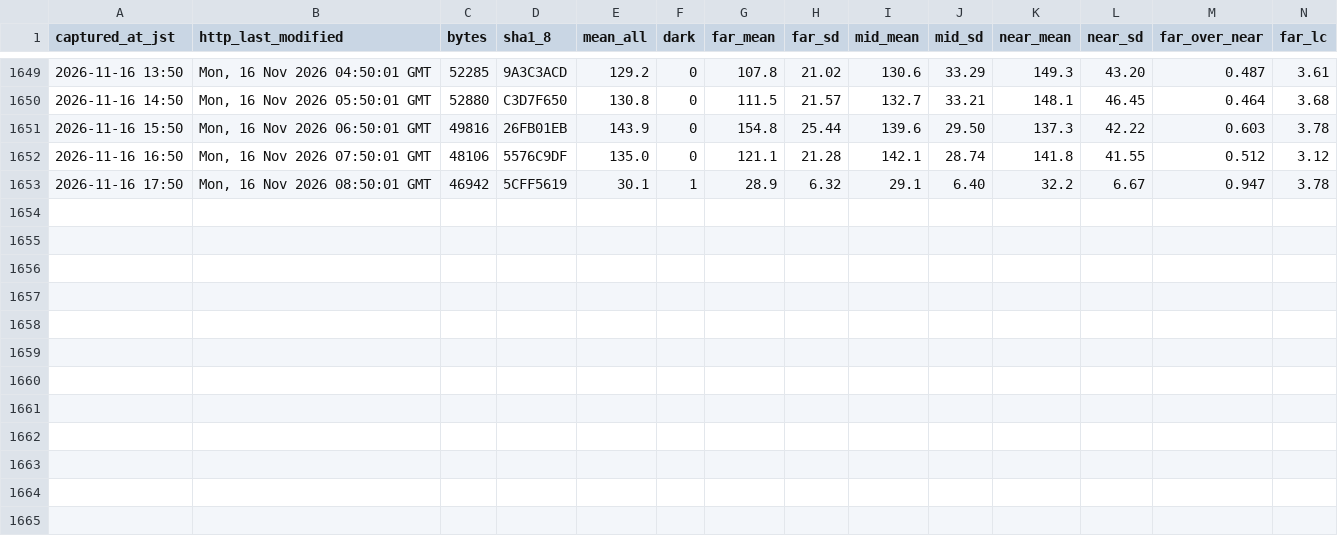
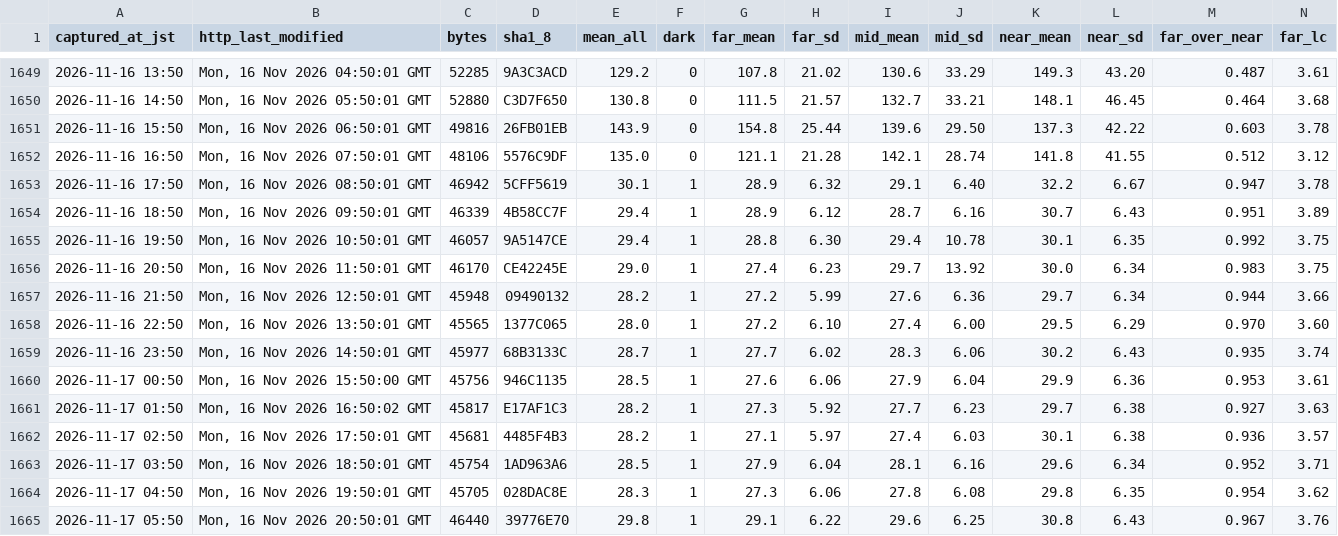
Before and after one commit to t-fukuda-ux/karstweather, a CSV file: camera/mezuru_contrast.csv, drawn as a sheet; only a part is shown, gaps mark what is left out; rows hold the shown columns only; the diff names each change by its address in the sheet, - before the commit and + after, or states it on an @@ line.

Commit message:
data: camera records 2026-11-17 06:26 JST

```diff
--- a/camera/mezuru_contrast.csv
+++ b/camera/mezuru_contrast.csv
+row 1654: 2026-11-16 18:50 | Mon, 16 Nov 2026 09:50:01 GMT | 46339 | 4B58CC7F | 29.4 | 1 | 28.9 | 6.12 | 28.7 | 6.16 | 30.7 | 6.43 | 0.951 | 3.89
+row 1655: 2026-11-16 19:50 | Mon, 16 Nov 2026 10:50:01 GMT | 46057 | 9A5147CE | 29.4 | 1 | 28.8 | 6.30 | 29.4 | 10.78 | 30.1 | 6.35 | 0.992 | 3.75
+row 1656: 2026-11-16 20:50 | Mon, 16 Nov 2026 11:50:01 GMT | 46170 | CE42245E | 29.0 | 1 | 27.4 | 6.23 | 29.7 | 13.92 | 30.0 | 6.34 | 0.983 | 3.75
+row 1657: 2026-11-16 21:50 | Mon, 16 Nov 2026 12:50:01 GMT | 45948 | 09490132 | 28.2 | 1 | 27.2 | 5.99 | 27.6 | 6.36 | 29.7 | 6.34 | 0.944 | 3.66
+row 1658: 2026-11-16 22:50 | Mon, 16 Nov 2026 13:50:01 GMT | 45565 | 1377C065 | 28.0 | 1 | 27.2 | 6.10 | 27.4 | 6.00 | 29.5 | 6.29 | 0.970 | 3.60
+row 1659: 2026-11-16 23:50 | Mon, 16 Nov 2026 14:50:01 GMT | 45977 | 68B3133C | 28.7 | 1 | 27.7 | 6.02 | 28.3 | 6.06 | 30.2 | 6.43 | 0.935 | 3.74
+row 1660: 2026-11-17 00:50 | Mon, 16 Nov 2026 15:50:00 GMT | 45756 | 946C1135 | 28.5 | 1 | 27.6 | 6.06 | 27.9 | 6.04 | 29.9 | 6.36 | 0.953 | 3.61
+row 1661: 2026-11-17 01:50 | Mon, 16 Nov 2026 16:50:02 GMT | 45817 | E17AF1C3 | 28.2 | 1 | 27.3 | 5.92 | 27.7 | 6.23 | 29.7 | 6.38 | 0.927 | 3.63
+row 1662: 2026-11-17 02:50 | Mon, 16 Nov 2026 17:50:01 GMT | 45681 | 4485F4B3 | 28.2 | 1 | 27.1 | 5.97 | 27.4 | 6.03 | 30.1 | 6.38 | 0.936 | 3.57
+row 1663: 2026-11-17 03:50 | Mon, 16 Nov 2026 18:50:01 GMT | 45754 | 1AD963A6 | 28.5 | 1 | 27.9 | 6.04 | 28.1 | 6.16 | 29.6 | 6.34 | 0.952 | 3.71
+row 1664: 2026-11-17 04:50 | Mon, 16 Nov 2026 19:50:01 GMT | 45705 | 028DAC8E | 28.3 | 1 | 27.3 | 6.06 | 27.8 | 6.08 | 29.8 | 6.35 | 0.954 | 3.62
+row 1665: 2026-11-17 05:50 | Mon, 16 Nov 2026 20:50:01 GMT | 46440 | 39776E70 | 29.8 | 1 | 29.1 | 6.22 | 29.6 | 6.25 | 30.8 | 6.43 | 0.967 | 3.76
```
